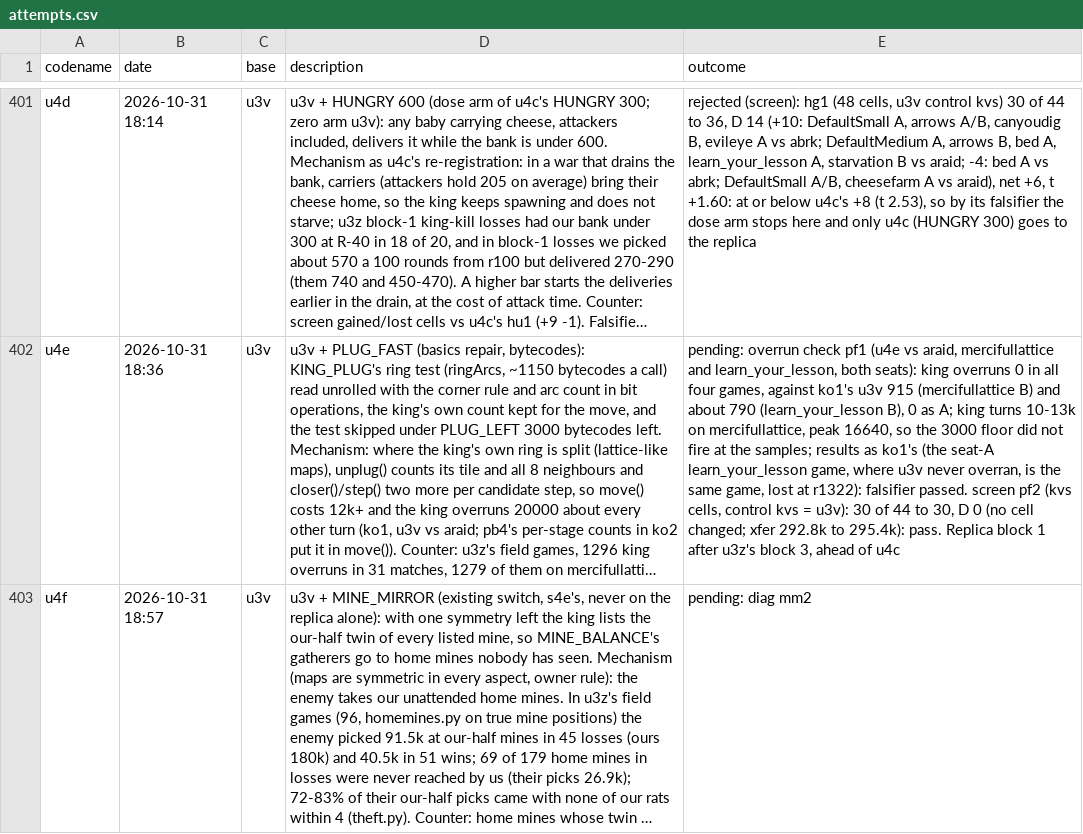
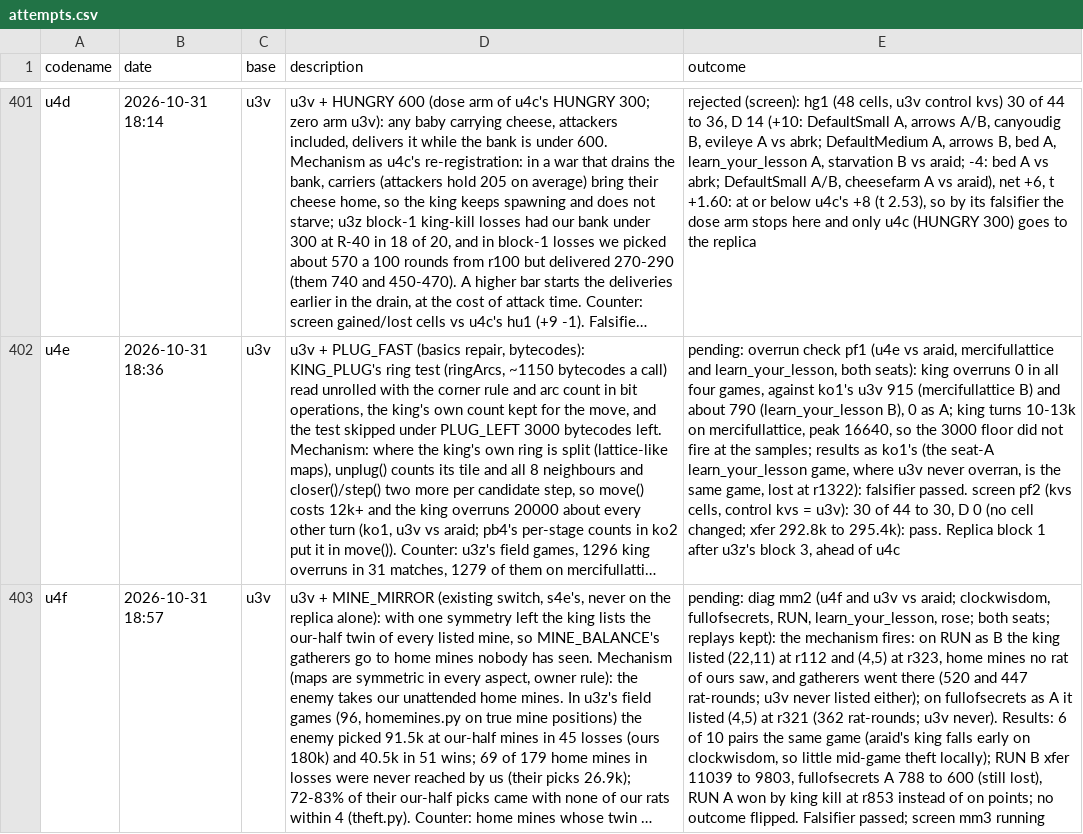
Before and after one commit to terryvanbelle/battlecode26b-vibe, a CSV file: progress/attempts.csv, drawn as a sheet; only a part is shown, gaps mark what is left out; long unchanged cells end in …; the diff names each change by its address in the sheet, - before the commit and + after, or states it on an @@ line.

```diff
--- a/progress/attempts.csv
+++ b/progress/attempts.csv
-E403 (outcome): …diag mm2
+E403 (outcome): …diag mm2 (u4f and u3v vs araid; clockwisdom, fullofsecrets, RUN, learn_your_lesson, rose; both seats; replays kept): the mechanism fires: on RUN as B the king listed (22,11) at r112 and (4,5) at r323, home mines no rat of ours saw, and gatherers went there (520 and 447 rat-rounds; u3v never listed either); on fullofsecrets as A it listed (4,5) at r321 (362 rat-rounds; u3v never). Results: 6 of 10 pairs the same game (araid's king falls early on clockwisdom, so little mid-game theft locally); RUN B xfer 11039 to 9803, fullofsecrets A 788 to 600 (still lost), RUN A won by king kill at r853 instead of on points; no outcome flipped. Falsifier passed; screen mm3 running
```
Also changed, not shown: 1 other file.
